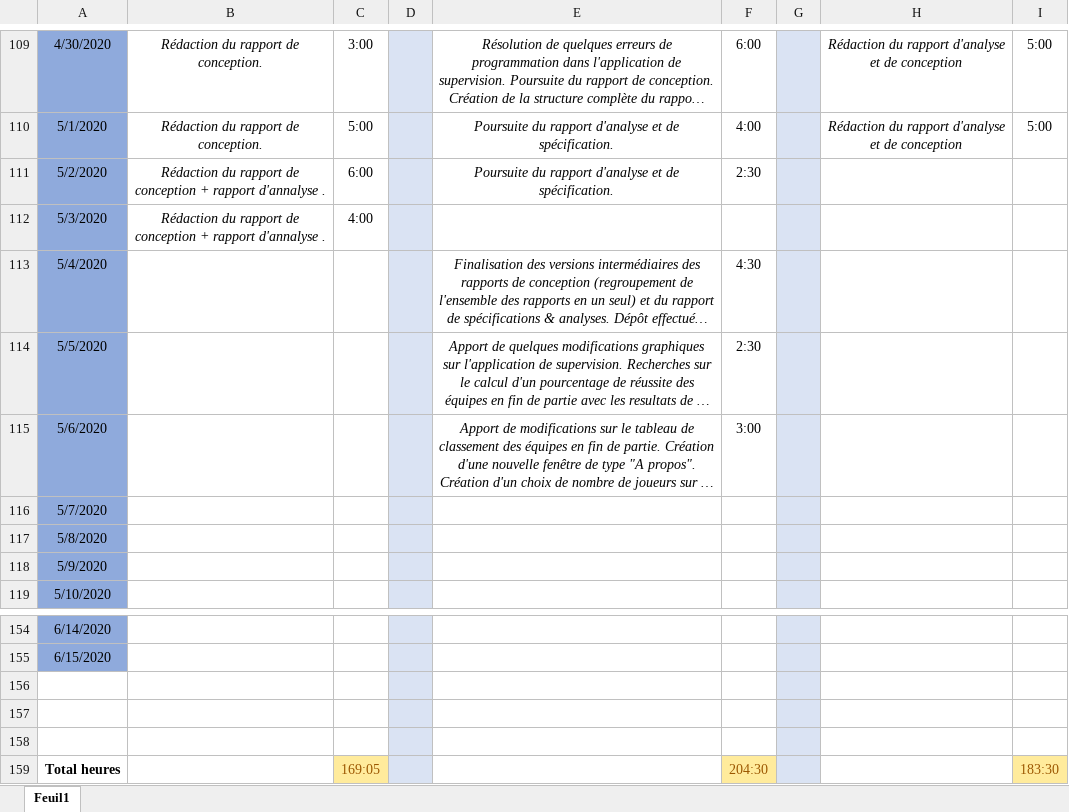
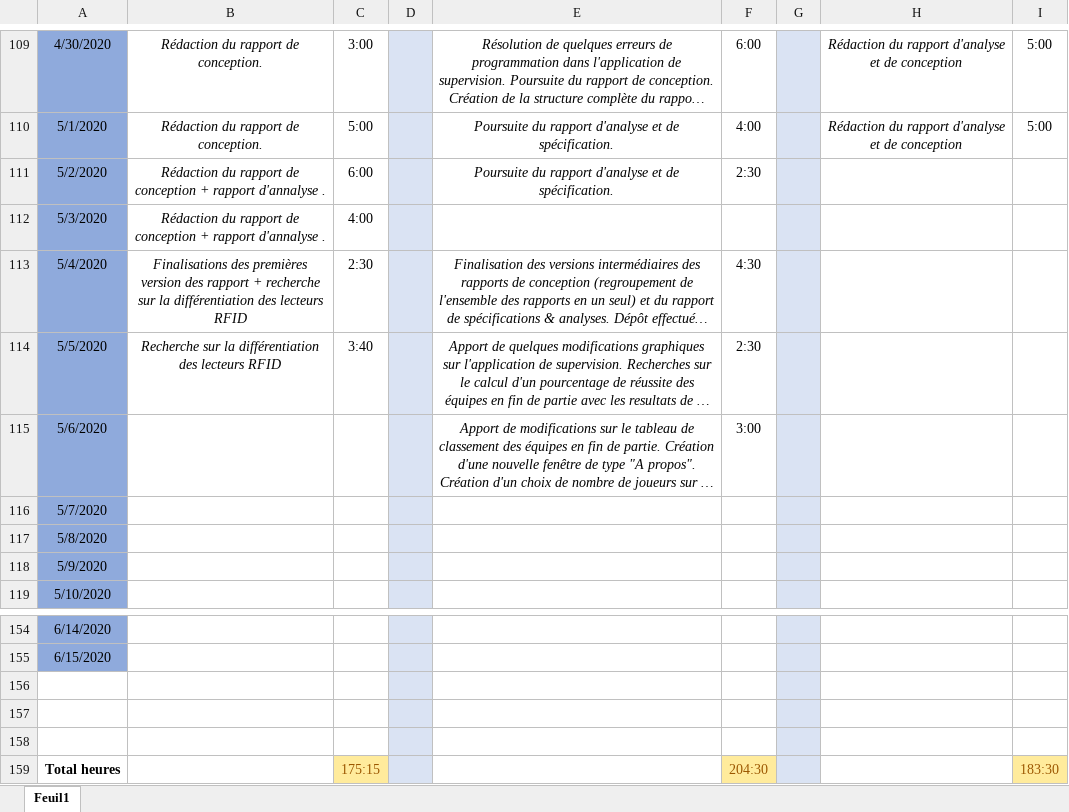
Before and after one commit to GuiguiMvn/Systeme-Escape-Game-Telethon, an Excel workbook: Commun/Journal d'activités.xlsx, sheet Feuil1, drawn as a sheet; only a part is shown, gaps mark what is left out; long unchanged cells end in …; values as stored, in another font and other column widths than the file's, no borders; the diff names each change by its address in the sheet, - before the commit and + after, or states it on an @@ line.

Commit message:
Maj journal d'activités

```diff
--- a/Commun/Journal d'activités.xlsx (sheet Feuil1)
+++ b/Commun/Journal d'activités.xlsx (sheet Feuil1)
-B113: (empty)
+B113: Finalisations des premières version des rapport + recherche sur la différentiation des lecteurs RFID
-C113: (empty)
+C113: 2:30
-B114: (empty)
+B114: Recherche sur la différentiation des lecteurs RFID
-C114: (empty)
+C114: 3:40
-C159: 169:05
+C159: 175:15
```
